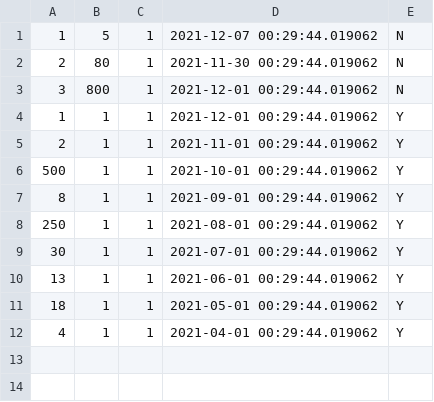
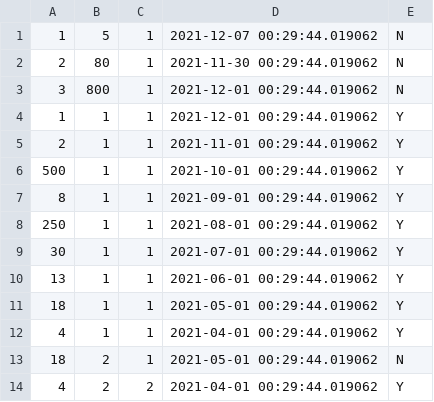
Before and after one commit to SarHab78/mini-amazon, a CSV file: db/data/orders_test_dataset.csv, drawn as a sheet; the diff names each change by its address in the sheet, - before the commit and + after, or states it on an @@ line.

Commit message:
adding more data to test

```diff
--- a/db/data/orders_test_dataset.csv
+++ b/db/data/orders_test_dataset.csv
+row 13: 18 | 2 | 1 | 2021-05-01 00:29:44.019062 | N
+row 14: 4 | 2 | 2 | 2021-04-01 00:29:44.019062 | Y
```
